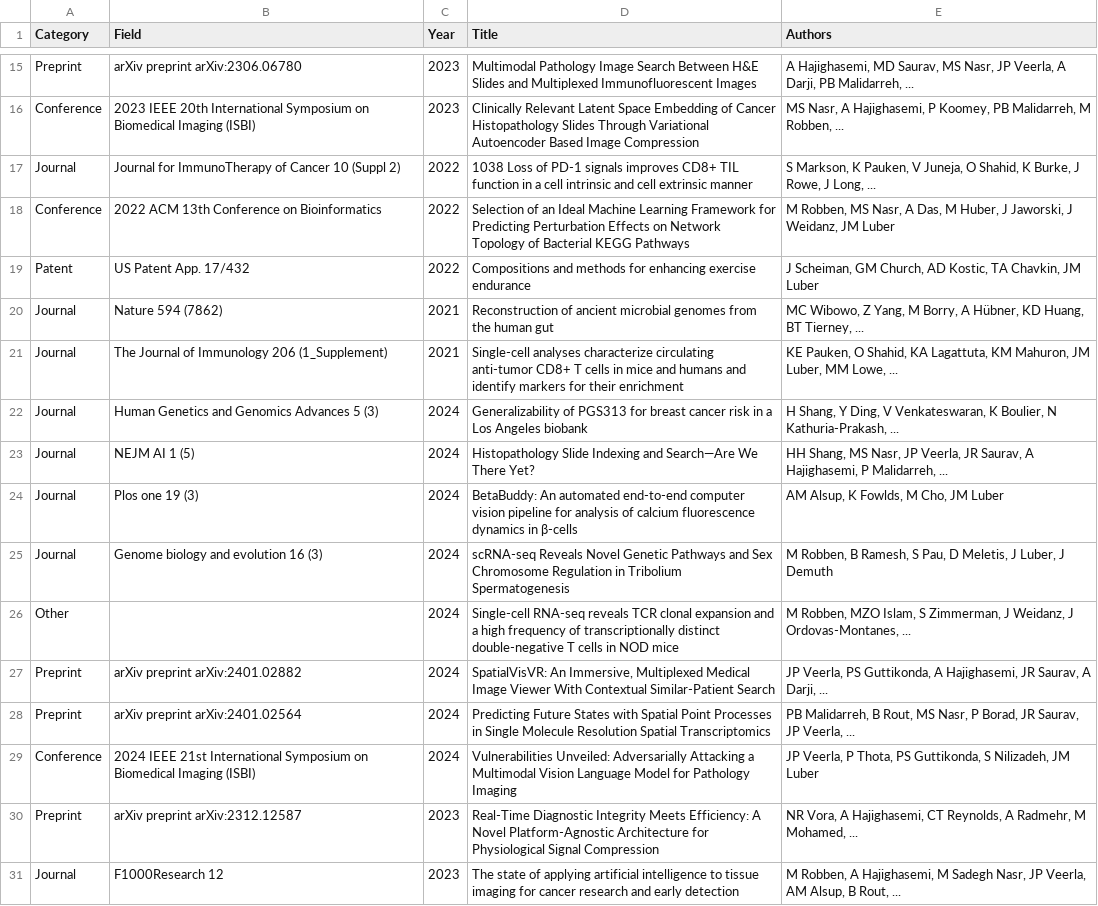
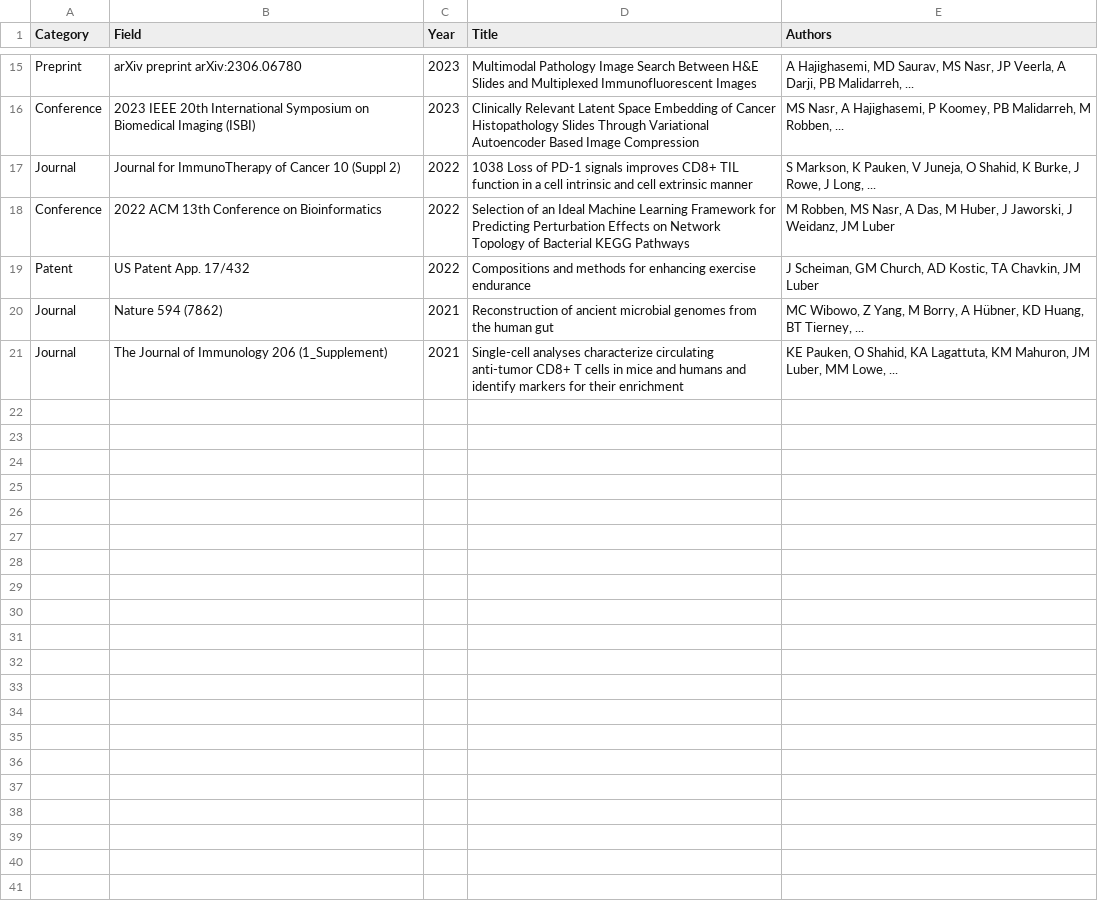
Before and after one commit to PriyaSKulkarni/Automate-the-csv-file, a CSV file: research.csv, drawn as a sheet; only a part is shown, gaps mark what is left out; the diff covers the shown part only.

Commit message:
Update research.csv

```diff
--- a/research.csv
+++ b/research.csv
@@ -21,11 +21 @@ Journal,Nature 594 (7862),2021,Reconstruction of ancient microbial genomes from
 Journal,The Journal of Immunology 206 (1_Supplement),2021,Single-cell analyses characterize circulating anti-tumor CD8+ T cells in mice and humans and identify markers for their enrichment,"KE Pauken, O Shahid, KA Lagattuta, KM Mahuron, JM Luber, MM Lowe, ..."
-Journal,Human Genetics and Genomics Advances 5 (3),2024,Generalizability of PGS313 for breast cancer risk in a Los Angeles biobank,"H Shang, Y Ding, V Venkateswaran, K Boulier, N Kathuria-Prakash, ..."
-Journal,NEJM AI 1 (5),2024,Histopathology Slide Indexing and Search—Are We There Yet?,"HH Shang, MS Nasr, JP Veerla, JR Saurav, A Hajighasemi, P Malidarreh, ..."
-Journal,Plos one 19 (3),2024,BetaBuddy: An automated end-to-end computer vision pipeline for analysis of calcium fluorescence dynamics in β-cells,"AM Alsup, K Fowlds, M Cho, JM Luber"
-Journal,Genome biology and evolution 16 (3),2024,scRNA-seq Reveals Novel Genetic Pathways and Sex Chromosome Regulation in Tribolium Spermatogenesis,"M Robben, B Ramesh, S Pau, D Meletis, J Luber, J Demuth"
-Other,,2024,Single-cell RNA-seq reveals TCR clonal expansion and a high frequency of transcriptionally distinct double-negative T cells in NOD mice,"M Robben, MZO Islam, S Zimmerman, J Weidanz, J Ordovas-Montanes, ..."
-Preprint,arXiv preprint arXiv:2401.02882,2024,"SpatialVisVR: An Immersive, Multiplexed Medical Image Viewer With Contextual Similar-Patient Search","JP Veerla, PS Guttikonda, A Hajighasemi, JR Saurav, A Darji, ..."
-Preprint,arXiv preprint arXiv:2401.02564,2024,Predicting Future States with Spatial Point Processes in Single Molecule Resolution Spatial Transcriptomics,"PB Malidarreh, B Rout, MS Nasr, P Borad, JR Saurav, JP Veerla, ..."
-Conference,2024 IEEE 21st International Symposium on Biomedical Imaging (ISBI),2024,Vulnerabilities Unveiled: Adversarially Attacking a Multimodal Vision Language Model for Pathology Imaging,"JP Veerla, P Thota, PS Guttikonda, S Nilizadeh, JM Luber"
-Preprint,arXiv preprint arXiv:2312.12587,2023,Real-Time Diagnostic Integrity Meets Efficiency: A Novel Platform-Agnostic Architecture for Physiological Signal Compression,"NR Vora, A Hajighasemi, CT Reynolds, A Radmehr, M Mohamed, ..."
-Journal,F1000Research 12,2023,The state of applying artificial intelligence to tissue imaging for cancer research and early detection,"M Robben, A Hajighasemi, M Sadegh Nasr, JP Veerla, AM Alsup, B Rout, ..."
```
Also changed, not shown: 10 removed rows elsewhere in this file.
